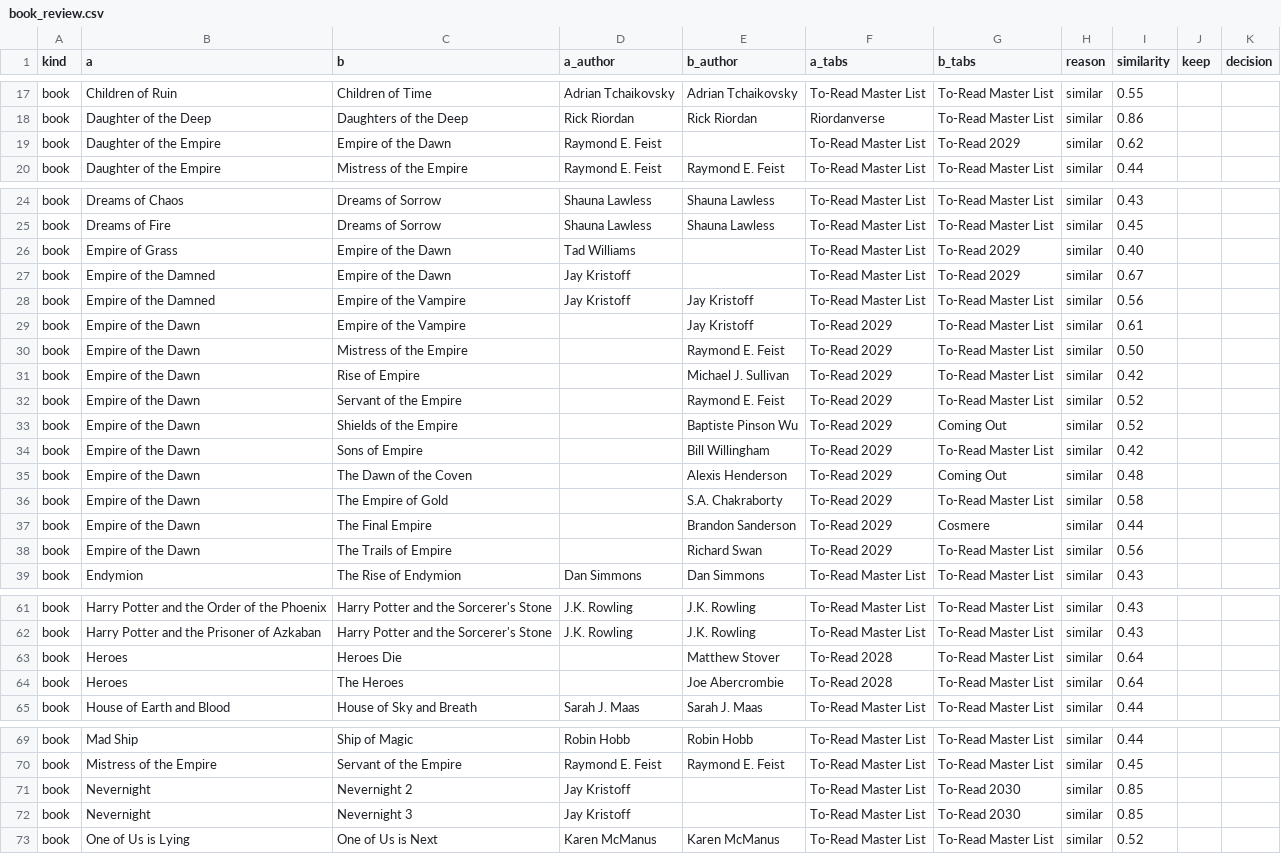
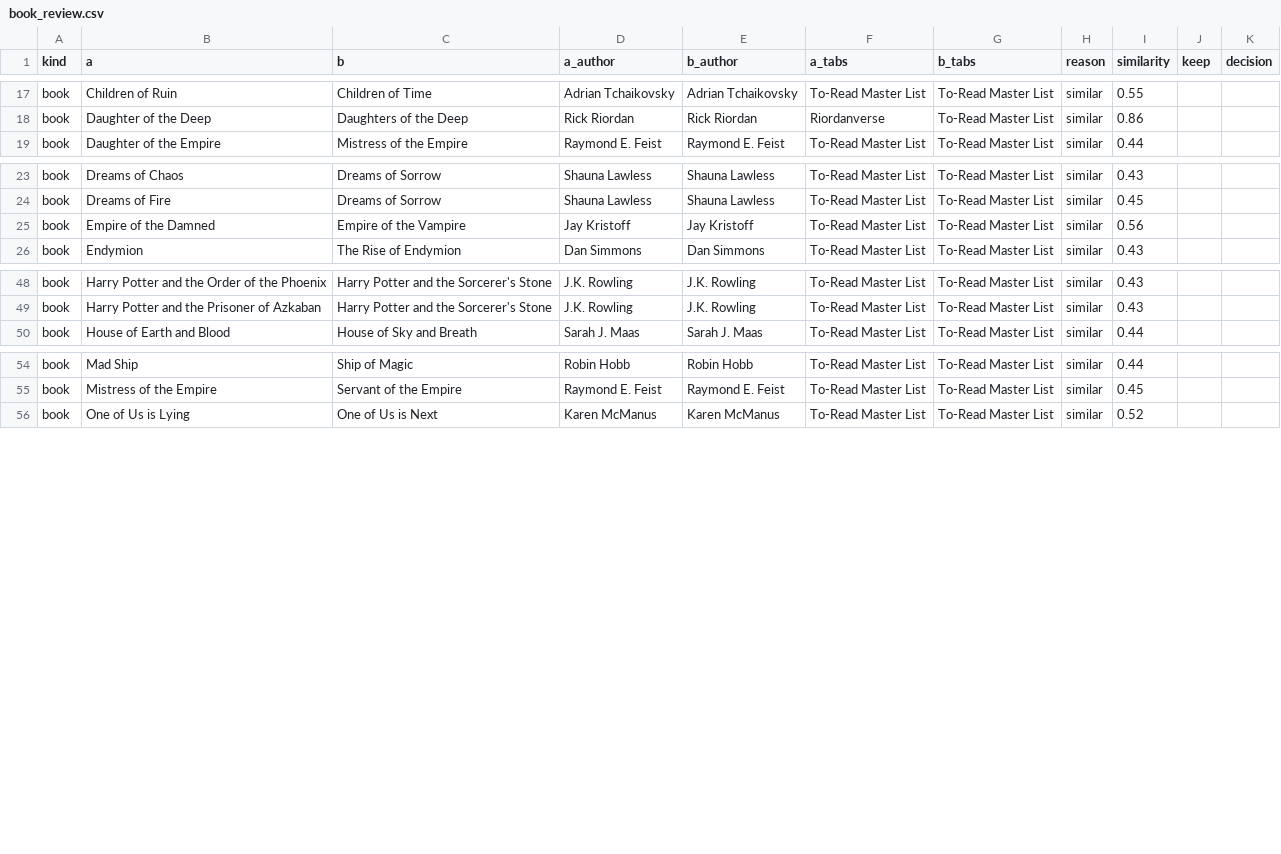
Before and after one commit to jtillmanio/ledger, a CSV file: etl/data/book_review.csv, drawn as a sheet; only a part is shown, gaps mark what is left out; the diff covers the shown part only; the diff names each change by its address in the sheet, - before the commit and + after, or states it on an @@ line.

```diff
--- a/etl/data/book_review.csv
+++ b/etl/data/book_review.csv
-row 19: book | Daughter of the Empire | Empire of the Dawn | Raymond E. Feist |  | To-Read Master List | To-Read 2029 | similar | 0.62
-row 26: book | Empire of Grass | Empire of the Dawn | Tad Williams |  | To-Read Master List | To-Read 2029 | similar | 0.40
-row 27: book | Empire of the Damned | Empire of the Dawn | Jay Kristoff |  | To-Read Master List | To-Read 2029 | similar | 0.67
-row 29: book | Empire of the Dawn | Empire of the Vampire |  | Jay Kristoff | To-Read 2029 | To-Read Master List | similar | 0.61
-row 30: book | Empire of the Dawn | Mistress of the Empire |  | Raymond E. Feist | To-Read 2029 | To-Read Master List | similar | 0.50
-row 31: book | Empire of the Dawn | Rise of Empire |  | Michael J. Sullivan | To-Read 2029 | To-Read Master List | similar | 0.42
-row 32: book | Empire of the Dawn | Servant of the Empire |  | Raymond E. Feist | To-Read 2029 | To-Read Master List | similar | 0.52
-row 33: book | Empire of the Dawn | Shields of the Empire |  | Baptiste Pinson Wu | To-Read 2029 | Coming Out | similar | 0.52
-row 34: book | Empire of the Dawn | Sons of Empire |  | Bill Willingham | To-Read 2029 | To-Read Master List | similar | 0.42
-row 35: book | Empire of the Dawn | The Dawn of the Coven |  | Alexis Henderson | To-Read 2029 | Coming Out | similar | 0.48
-row 36: book | Empire of the Dawn | The Empire of Gold |  | S.A. Chakraborty | To-Read 2029 | To-Read Master List | similar | 0.58
-row 37: book | Empire of the Dawn | The Final Empire |  | Brandon Sanderson | To-Read 2029 | Cosmere | similar | 0.44
-row 38: book | Empire of the Dawn | The Trails of Empire |  | Richard Swan | To-Read 2029 | To-Read Master List | similar | 0.56
-row 63: book | Heroes | Heroes Die |  | Matthew Stover | To-Read 2028 | To-Read Master List | similar | 0.64
-row 64: book | Heroes | The Heroes |  | Joe Abercrombie | To-Read 2028 | To-Read Master List | similar | 0.64
-row 71: book | Nevernight | Nevernight 2 | Jay Kristoff |  | To-Read Master List | To-Read 2030 | similar | 0.85
-row 72: book | Nevernight | Nevernight 3 | Jay Kristoff |  | To-Read Master List | To-Read 2030 | similar | 0.85
```
Also changed, not shown: 1 removed row elsewhere in this file, 5 other files.
